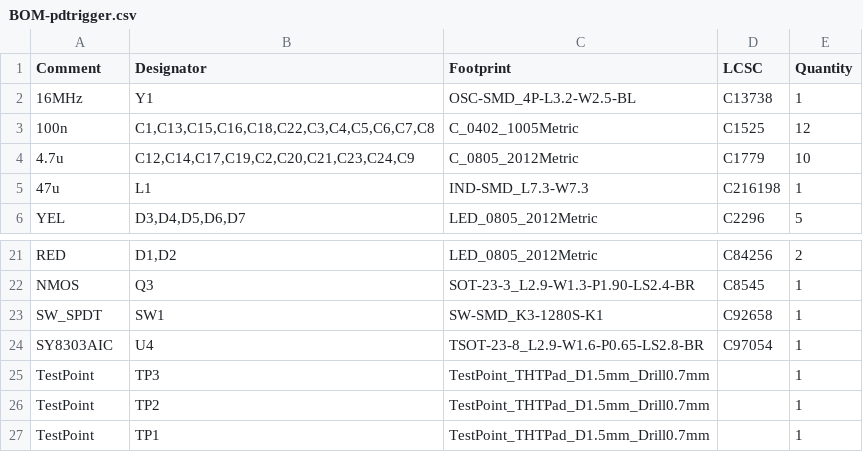
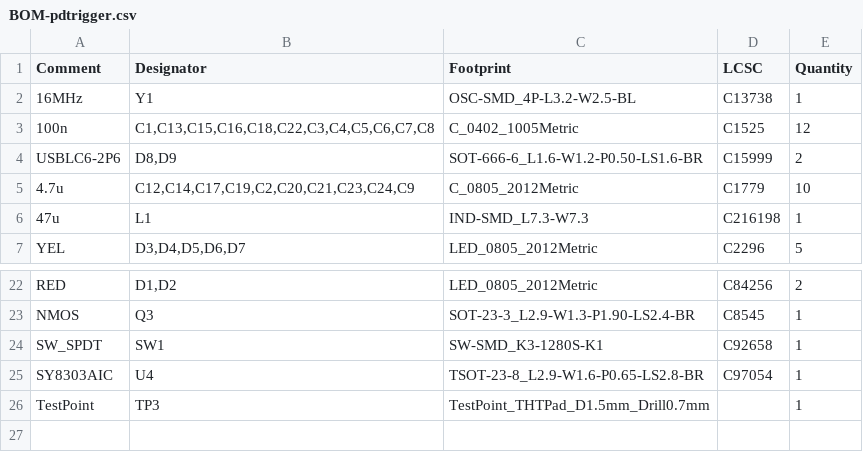
Before and after one commit to coolachlanke/USB-C-PD-Trigger, a CSV file: jlcpcb/production_files/BOM-pdtrigger.csv, drawn as a sheet; only a part is shown, gaps mark what is left out.

```diff
--- a/jlcpcb/production_files/BOM-pdtrigger.csv
+++ b/jlcpcb/production_files/BOM-pdtrigger.csv
@@ -3,2 +3,3 @@ Comment,Designator,Footprint,LCSC,Quantity
 100n,"C1,C13,C15,C16,C18,C22,C3,C4,C5,C6,C7,C8",C_0402_1005Metric,C1525,12
+USBLC6-2P6,"D8,D9",SOT-666-6_L1.6-W1.2-P0.50-LS1.6-BR,C15999,2
 4.7u,"C12,C14,C17,C19,C2,C20,C21,C23,C24,C9",C_0805_2012Metric,C1779,10
@@ -25,3 +26 @@ SY8303AIC,U4,TSOT-23-8_L2.9-W1.6-P0.65-LS2.8-BR,C97054,1
 TestPoint,TP3,TestPoint_THTPad_D1.5mm_Drill0.7mm,,1
-TestPoint,TP2,TestPoint_THTPad_D1.5mm_Drill0.7mm,,1
-TestPoint,TP1,TestPoint_THTPad_D1.5mm_Drill0.7mm,,1
```
Also changed, not shown: jlcpcb/production_files/CPL-pdtrigger.csv, 23 other files.
